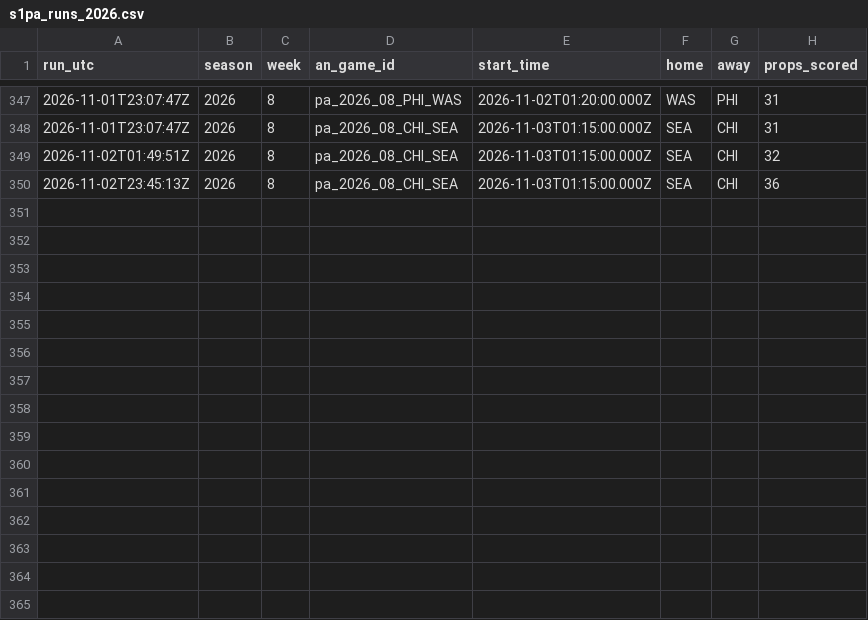
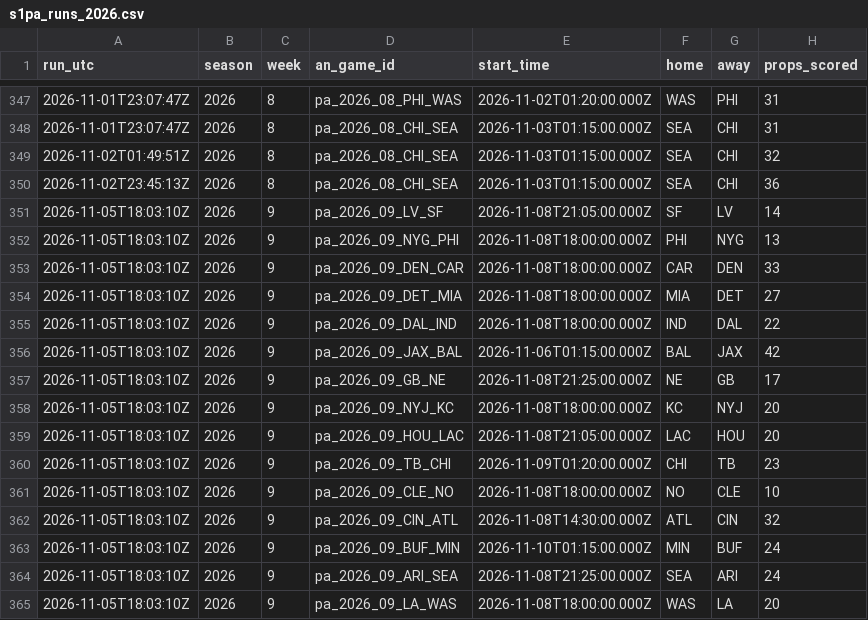
Before and after one commit to wbblanck/nfl-betting-model, a CSV file: data/live/s1pa_runs_2026.csv, drawn as a sheet; only a part is shown, gaps mark what is left out.

```diff
--- a/data/live/s1pa_runs_2026.csv
+++ b/data/live/s1pa_runs_2026.csv
@@ -350 +350,16 @@ run_utc,season,week,an_game_id,start_time,home,away,props_scored
 2026-11-02T23:45:13Z,2026,8,pa_2026_08_CHI_SEA,2026-11-03T01:15:00.000Z,SEA,CHI,36
+2026-11-05T18:03:10Z,2026,9,pa_2026_09_LV_SF,2026-11-08T21:05:00.000Z,SF,LV,14
+2026-11-05T18:03:10Z,2026,9,pa_2026_09_NYG_PHI,2026-11-08T18:00:00.000Z,PHI,NYG,13
+2026-11-05T18:03:10Z,2026,9,pa_2026_09_DEN_CAR,2026-11-08T18:00:00.000Z,CAR,DEN,33
+2026-11-05T18:03:10Z,2026,9,pa_2026_09_DET_MIA,2026-11-08T18:00:00.000Z,MIA,DET,27
+2026-11-05T18:03:10Z,2026,9,pa_2026_09_DAL_IND,2026-11-08T18:00:00.000Z,IND,DAL,22
+2026-11-05T18:03:10Z,2026,9,pa_2026_09_JAX_BAL,2026-11-06T01:15:00.000Z,BAL,JAX,42
+2026-11-05T18:03:10Z,2026,9,pa_2026_09_GB_NE,2026-11-08T21:25:00.000Z,NE,GB,17
+2026-11-05T18:03:10Z,2026,9,pa_2026_09_NYJ_KC,2026-11-08T18:00:00.000Z,KC,NYJ,20
+2026-11-05T18:03:10Z,2026,9,pa_2026_09_HOU_LAC,2026-11-08T21:05:00.000Z,LAC,HOU,20
+2026-11-05T18:03:10Z,2026,9,pa_2026_09_TB_CHI,2026-11-09T01:20:00.000Z,CHI,TB,23
+2026-11-05T18:03:10Z,2026,9,pa_2026_09_CLE_NO,2026-11-08T18:00:00.000Z,NO,CLE,10
+2026-11-05T18:03:10Z,2026,9,pa_2026_09_CIN_ATL,2026-11-08T14:30:00.000Z,ATL,CIN,32
+2026-11-05T18:03:10Z,2026,9,pa_2026_09_BUF_MIN,2026-11-10T01:15:00.000Z,MIN,BUF,24
+2026-11-05T18:03:10Z,2026,9,pa_2026_09_ARI_SEA,2026-11-08T21:25:00.000Z,SEA,ARI,24
+2026-11-05T18:03:10Z,2026,9,pa_2026_09_LA_WAS,2026-11-08T18:00:00.000Z,WAS,LA,20
```
Also changed, not shown: data/live/ats_record_2026.csv, data/live/ats_runs_2026.csv, 15 other files.
